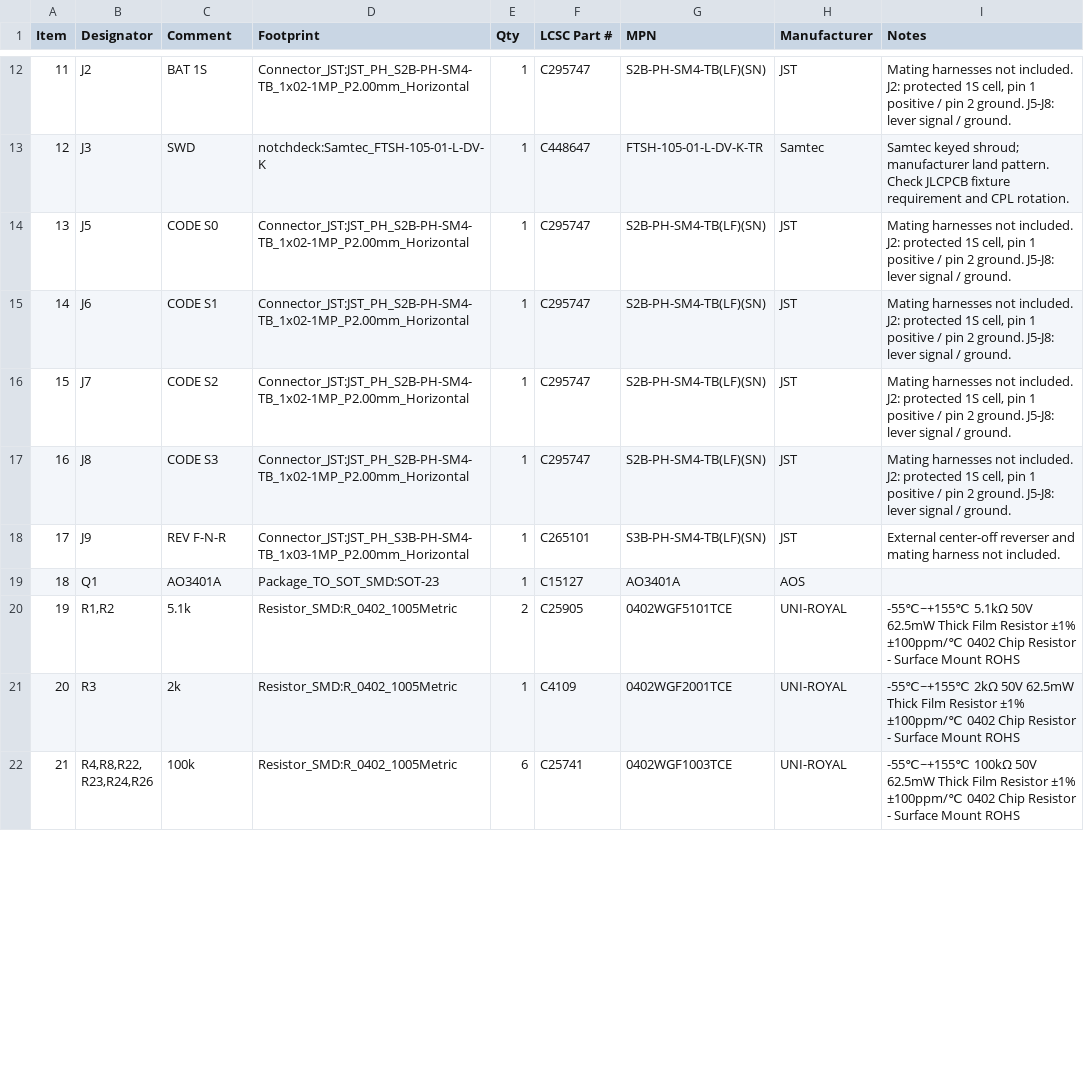
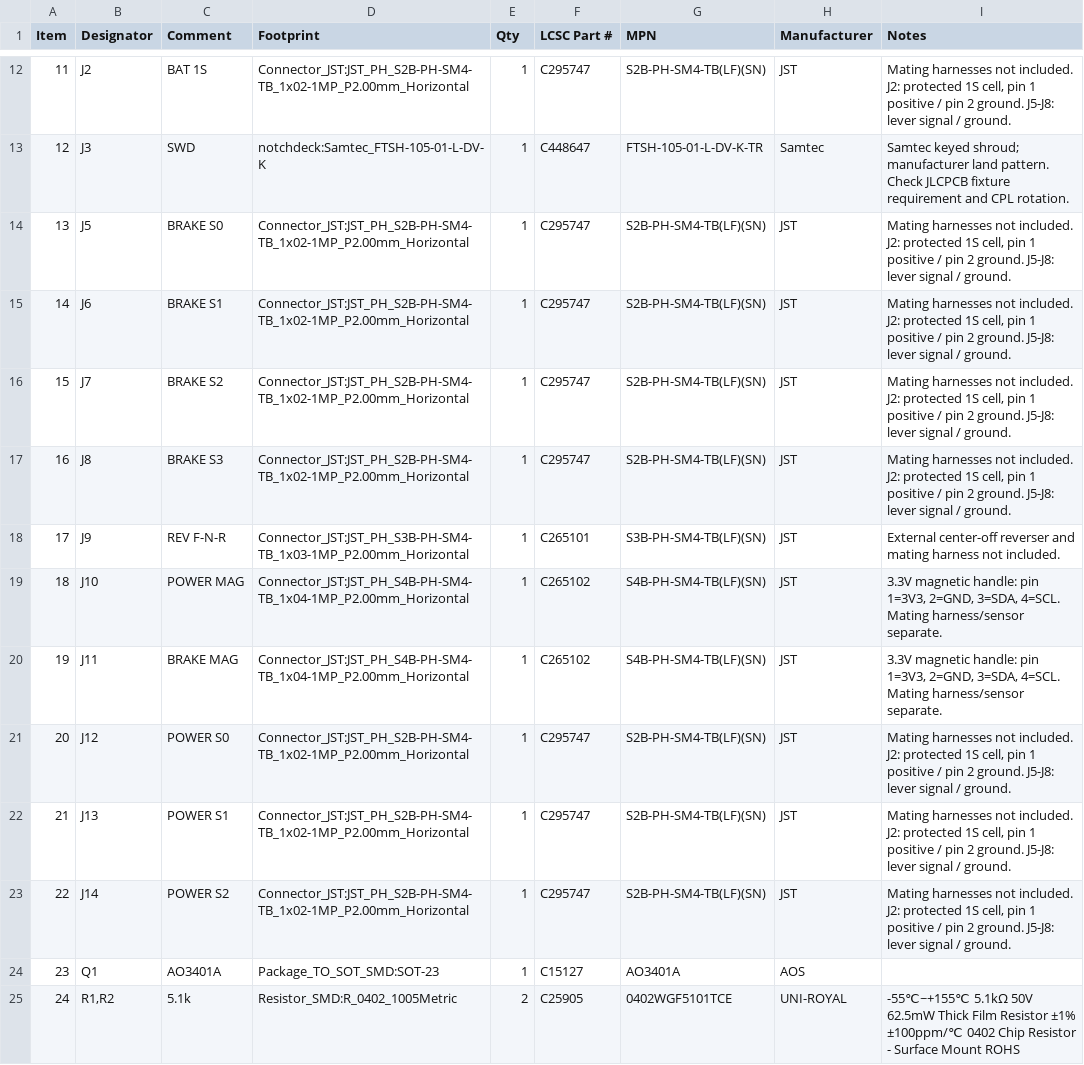
Before and after one commit to theatrus/notchdeck, a CSV file: hardware/notchdeck-one/bom/jlcpcb-bom.csv, drawn as a sheet; only a part is shown, gaps mark what is left out; the shorter side is filled out with more unchanged rows; addresses are those after the commit; the diff covers the shown part only; the diff names each change by its address in the sheet, - before the commit and + after, or states it on an @@ line.

```diff
--- a/hardware/notchdeck-one/bom/jlcpcb-bom.csv
+++ b/hardware/notchdeck-one/bom/jlcpcb-bom.csv
-C14 (Comment): CODE S0
+C14 (Comment): BRAKE S0
-C15 (Comment): CODE S1
+C15 (Comment): BRAKE S1
-C16 (Comment): CODE S2
+C16 (Comment): BRAKE S2
-C17 (Comment): CODE S3
+C17 (Comment): BRAKE S3
+row 19: 18 | J10 | POWER MAG | Connector_JST:JST_PH_S4B-PH-SM4-TB_1x04-1MP_P2.00mm_Horizontal | 1 | C265102 | S4B-PH-SM4-TB(LF)(SN) | JST | 3.3V magnetic handle: pin 1=3V3, 2=GND, 3=SDA, 4=SCL. Mating harness/sensor separate.
+row 20: 19 | J11 | BRAKE MAG | Connector_JST:JST_PH_S4B-PH-SM4-TB_1x04-1MP_P2.00mm_Horizontal | 1 | C265102 | S4B-PH-SM4-TB(LF)(SN) | JST | 3.3V magnetic handle: pin 1=3V3, 2=GND, 3=SDA, 4=SCL. Mating harness/sensor separate.
+row 21: 20 | J12 | POWER S0 | Connector_JST:JST_PH_S2B-PH-SM4-TB_1x02-1MP_P2.00mm_Horizontal | 1 | C295747 | S2B-PH-SM4-TB(LF)(SN) | JST | Mating harnesses not included. J2: protected 1S cell, pin 1 positive / pin 2 ground. J5-J8: lever signal / ground.
+row 22: 21 | J13 | POWER S1 | Connector_JST:JST_PH_S2B-PH-SM4-TB_1x02-1MP_P2.00mm_Horizontal | 1 | C295747 | S2B-PH-SM4-TB(LF)(SN) | JST | Mating harnesses not included. J2: protected 1S cell, pin 1 positive / pin 2 ground. J5-J8: lever signal / ground.
+row 23: 22 | J14 | POWER S2 | Connector_JST:JST_PH_S2B-PH-SM4-TB_1x02-1MP_P2.00mm_Horizontal | 1 | C295747 | S2B-PH-SM4-TB(LF)(SN) | JST | Mating harnesses not included. J2: protected 1S cell, pin 1 positive / pin 2 ground. J5-J8: lever signal / ground.
@@ column A (Item) renumbered between rows 24 and 41 @@
```
Also changed, not shown: 2 added rows and 11 edited cells elsewhere in this file, hardware/notchdeck-one/bom/bom.csv, hardware/notchdeck-one/bom/jlcpcb-stock.csv, 42 other files.
